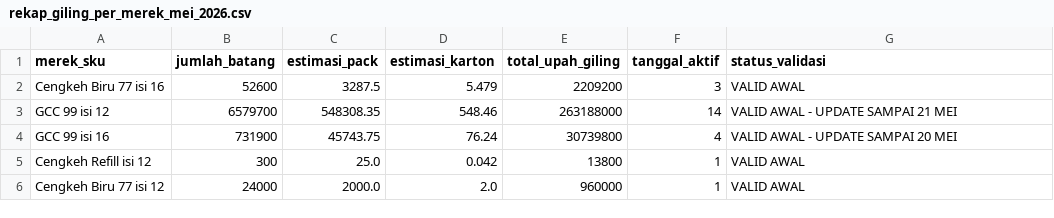
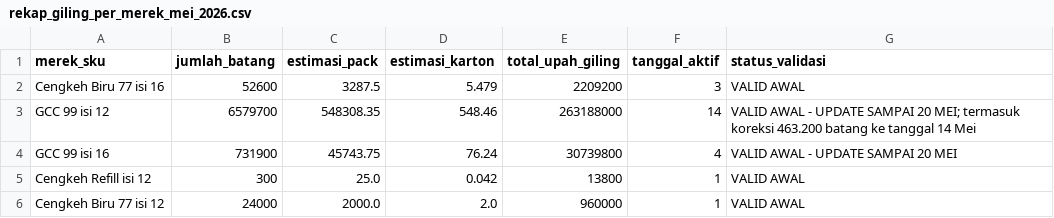
Before and after one commit to cengkehsigaret99-del/BAL-99-Work-Assistant-Cockpit, a CSV file: rekap_giling_per_merek_mei_2026.csv, drawn as a sheet.

Commit message:
Update rekap giling per merek koreksi tanggal 14 Mei

```diff
--- a/rekap_giling_per_merek_mei_2026.csv
+++ b/rekap_giling_per_merek_mei_2026.csv
@@ -2,3 +2,3 @@ merek_sku,jumlah_batang,estimasi_pack,estimasi_karton,total_upah_giling,tanggal_
 Cengkeh Biru 77 isi 16,52600,3287.5,5.479,2209200,3,VALID AWAL
-GCC 99 isi 12,6579700,548308.35,548.46,263188000,14,VALID AWAL - UPDATE SAMPAI 21 MEI
+GCC 99 isi 12,6579700,548308.35,548.46,263188000,14,VALID AWAL - UPDATE SAMPAI 20 MEI; termasuk koreksi 463.200 batang ke tanggal 14 Mei
 GCC 99 isi 16,731900,45743.75,76.24,30739800,4,VALID AWAL - UPDATE SAMPAI 20 MEI
```
